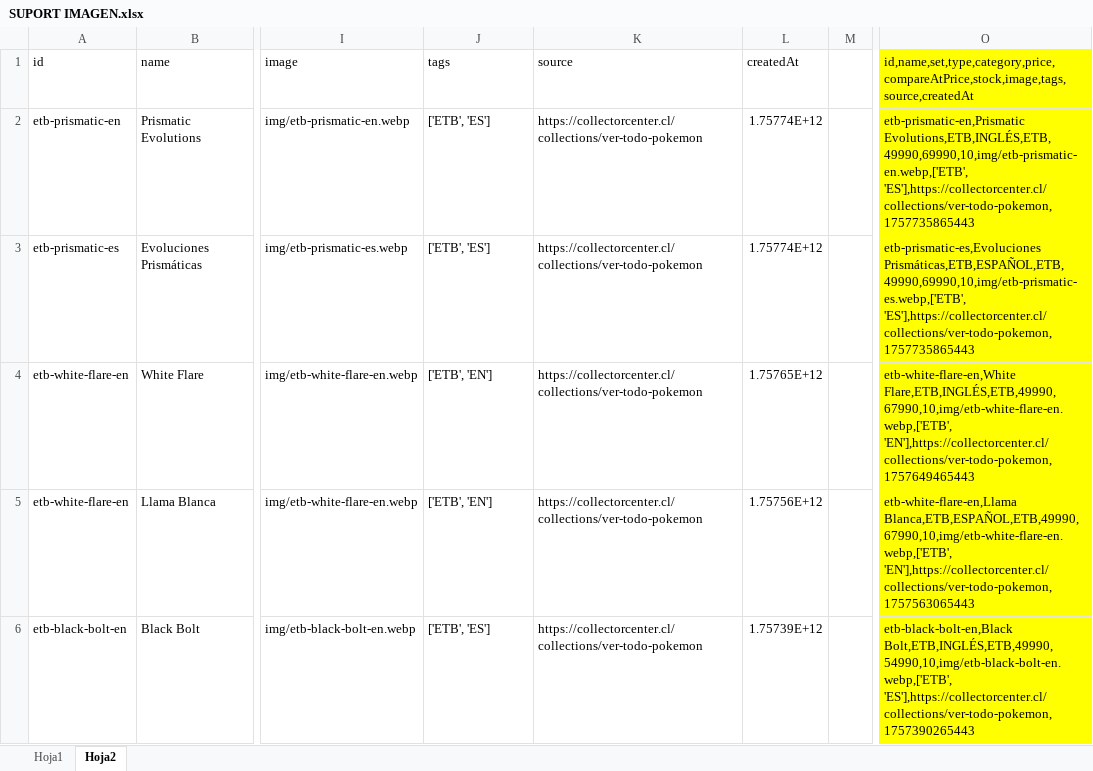
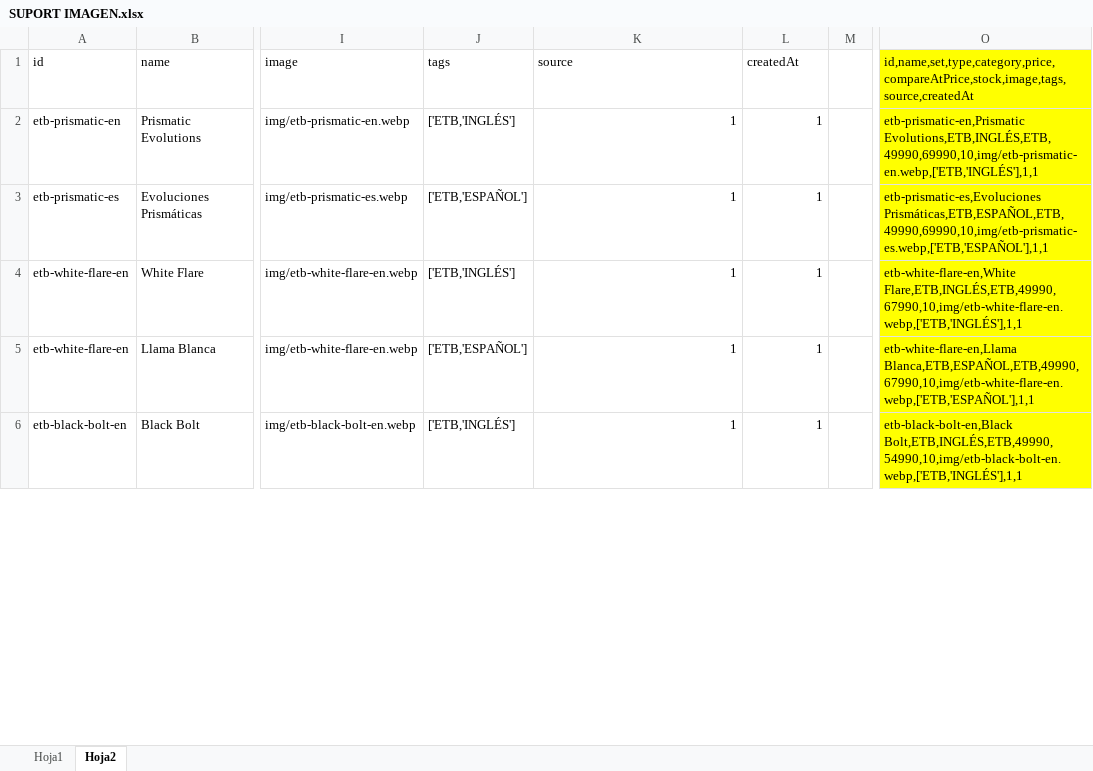
Before and after one commit to Shoppernerds/masterhit, an Excel workbook: BACKUP/SUPORT IMAGEN.xlsx, sheet Hoja2, drawn as a sheet; only a part is shown, gaps mark what is left out; values as stored, in another font and other column widths than the file's, no borders; the diff covers the shown part only; the diff names each change by its address in the sheet, - before the commit and + after, or states it on an @@ line.

```diff
--- a/BACKUP/SUPORT IMAGEN.xlsx (sheet Hoja2)
+++ b/BACKUP/SUPORT IMAGEN.xlsx (sheet Hoja2)
-J2 (tags): ['ETB', 'ES']
+J2 (tags): ['ETB,'INGLÉS']
-K2:K6 (source): https://collectorcenter.cl/collections/ver-todo-pokemon
+K2:K6 (source): 1
-L2:L3 (createdAt): 1.75774E+12
+L2:L3 (createdAt): 1
-O2: etb-prismatic-en,Prismatic Evolutions,ETB,INGLÉS,ETB,49990,69990,10,img/etb-prismatic-en.webp,['ETB', 'ES'],https://collectorcenter.cl/collections/ver-todo-pokemon,1757735865443
+O2: etb-prismatic-en,Prismatic Evolutions,ETB,INGLÉS,ETB,49990,69990,10,img/etb-prismatic-en.webp,['ETB,'INGLÉS'],1,1
-J3 (tags): ['ETB', 'ES']
+J3 (tags): ['ETB,'ESPAÑOL']
-O3: etb-prismatic-es,Evoluciones Prismáticas,ETB,ESPAÑOL,ETB,49990,69990,10,img/etb-prismatic-es.webp,['ETB', 'ES'],https://collectorcenter.cl/collections/ver-todo-pokemon,1757735865443
+O3: etb-prismatic-es,Evoluciones Prismáticas,ETB,ESPAÑOL,ETB,49990,69990,10,img/etb-prismatic-es.webp,['ETB,'ESPAÑOL'],1,1
-J4 (tags): ['ETB', 'EN']
+J4 (tags): ['ETB,'INGLÉS']
-L4 (createdAt): 1.75765E+12
+L4 (createdAt): 1
-O4: etb-white-flare-en,White Flare,ETB,INGLÉS,ETB,49990,67990,10,img/etb-white-flare-en.webp,['ETB', 'EN'],https://collectorcenter.cl/collections/ver-todo-pokemon,1757649465443
+O4: etb-white-flare-en,White Flare,ETB,INGLÉS,ETB,49990,67990,10,img/etb-white-flare-en.webp,['ETB,'INGLÉS'],1,1
-J5 (tags): ['ETB', 'EN']
+J5 (tags): ['ETB,'ESPAÑOL']
-L5 (createdAt): 1.75756E+12
+L5 (createdAt): 1
-O5: etb-white-flare-en,Llama Blanca,ETB,ESPAÑOL,ETB,49990,67990,10,img/etb-white-flare-en.webp,['ETB', 'EN'],https://collectorcenter.cl/collections/ver-todo-pokemon,1757563065443
+O5: etb-white-flare-en,Llama Blanca,ETB,ESPAÑOL,ETB,49990,67990,10,img/etb-white-flare-en.webp,['ETB,'ESPAÑOL'],1,1
-J6 (tags): ['ETB', 'ES']
+J6 (tags): ['ETB,'INGLÉS']
-L6 (createdAt): 1.75739E+12
+L6 (createdAt): 1
-O6: etb-black-bolt-en,Black Bolt,ETB,INGLÉS,ETB,49990,54990,10,img/etb-black-bolt-en.webp,['ETB', 'ES'],https://collectorcenter.cl/collections/ver-todo-pokemon,1757390265443
+O6: etb-black-bolt-en,Black Bolt,ETB,INGLÉS,ETB,49990,54990,10,img/etb-black-bolt-en.webp,['ETB,'INGLÉS'],1,1
```
Also changed, not shown: 14 added rows and 12 edited cells elsewhere in this sheet, 12 other files.
